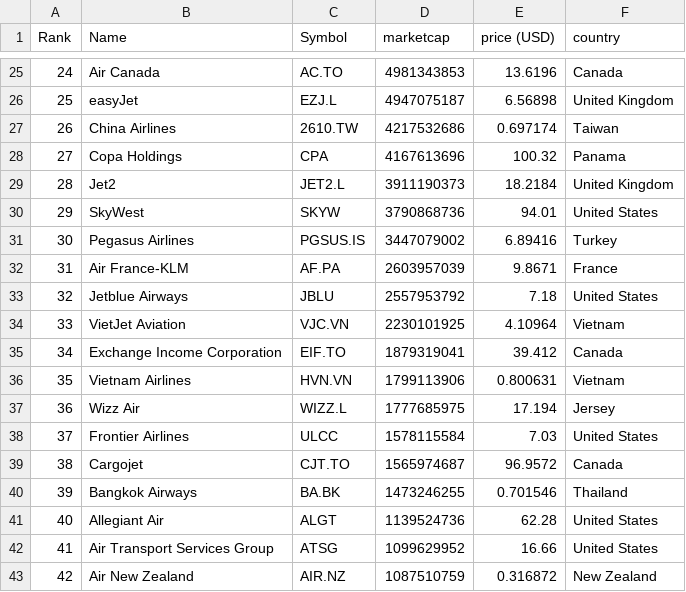
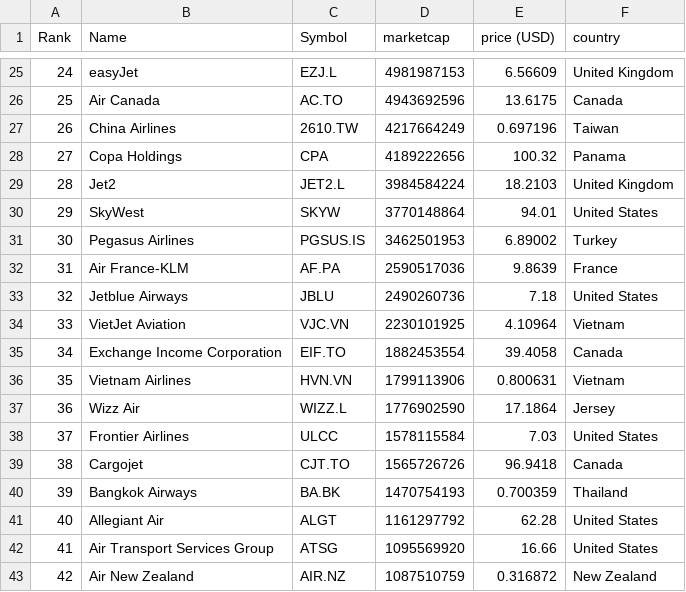
Before and after one commit to keops2004/merida-june-6-2024, a CSV file: companies-all.csv, drawn as a sheet; only a part is shown, gaps mark what is left out; the diff covers the shown part only.

```diff
--- a/companies-all.csv
+++ b/companies-all.csv
@@ -25,19 +25,19 @@
-"24","Air Canada","AC.TO","4981343853","13.6196","Canada"
-"25","easyJet","EZJ.L","4947075187","6.56898","United Kingdom"
-"26","China Airlines","2610.TW","4217532686","0.697174","Taiwan"
-"27","Copa Holdings","CPA","4167613696","100.32","Panama"
-"28","Jet2","JET2.L","3911190373","18.2184","United Kingdom"
-"29","SkyWest","SKYW","3790868736","94.01","United States"
-"30","Pegasus Airlines","PGSUS.IS","3447079002","6.89416","Turkey"
-"31","Air France-KLM","AF.PA","2603957039","9.8671","France"
-"32","Jetblue Airways","JBLU","2557953792","7.18","United States"
+"24","easyJet","EZJ.L","4981987153","6.56609","United Kingdom"
+"25","Air Canada","AC.TO","4943692596","13.6175","Canada"
+"26","China Airlines","2610.TW","4217664249","0.697196","Taiwan"
+"27","Copa Holdings","CPA","4189222656","100.32","Panama"
+"28","Jet2","JET2.L","3984584224","18.2103","United Kingdom"
+"29","SkyWest","SKYW","3770148864","94.01","United States"
+"30","Pegasus Airlines","PGSUS.IS","3462501953","6.89002","Turkey"
+"31","Air France-KLM","AF.PA","2590517036","9.8639","France"
+"32","Jetblue Airways","JBLU","2490260736","7.18","United States"
 "33","VietJet Aviation","VJC.VN","2230101925","4.10964","Vietnam"
-"34","Exchange Income Corporation","EIF.TO","1879319041","39.412","Canada"
+"34","Exchange Income Corporation","EIF.TO","1882453554","39.4058","Canada"
 "35","Vietnam Airlines","HVN.VN","1799113906","0.800631","Vietnam"
-"36","Wizz Air","WIZZ.L","1777685975","17.194","Jersey"
+"36","Wizz Air","WIZZ.L","1776902590","17.1864","Jersey"
 "37","Frontier Airlines","ULCC","1578115584","7.03","United States"
-"38","Cargojet","CJT.TO","1565974687","96.9572","Canada"
-"39","Bangkok Airways","BA.BK","1473246255","0.701546","Thailand"
-"40","Allegiant Air","ALGT","1139524736","62.28","United States"
-"41","Air Transport Services Group","ATSG","1099629952","16.66","United States"
+"38","Cargojet","CJT.TO","1565726726","96.9418","Canada"
+"39","Bangkok Airways","BA.BK","1470754193","0.700359","Thailand"
+"40","Allegiant Air","ALGT","1161297792","62.28","United States"
+"41","Air Transport Services Group","ATSG","1095569920","16.66","United States"
 "42","Air New Zealand","AIR.NZ","1087510759","0.316872","New Zealand"
```
Also changed, not shown: 1 added row, 1 removed row and 96 edited cells elsewhere in this file, 3 other files.
